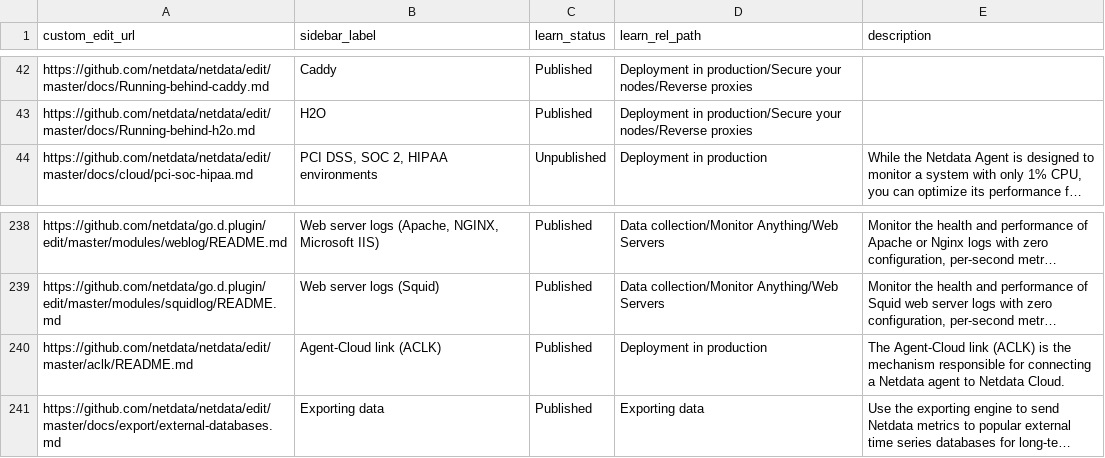
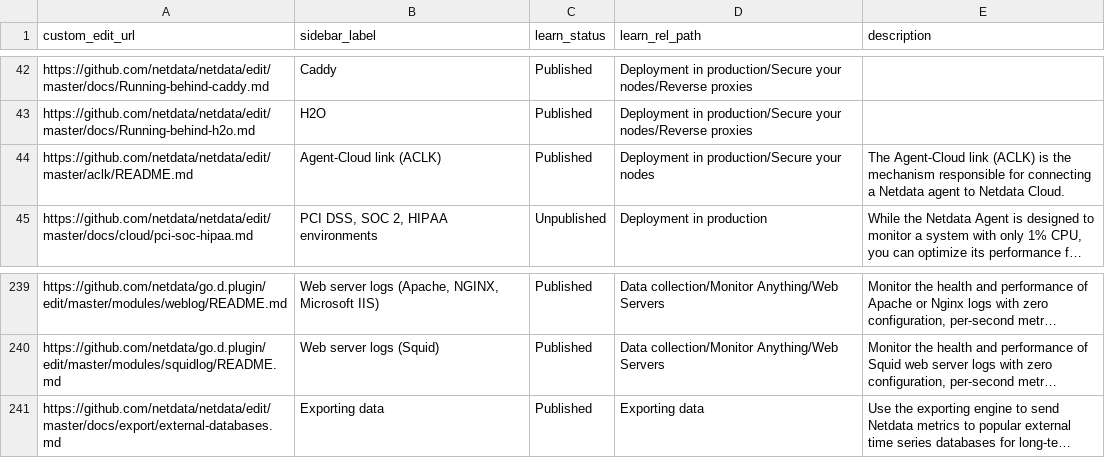
Before and after one commit to netdata/learn, a TSV file: map.tsv, drawn as a sheet; only a part is shown, gaps mark what is left out; long unchanged cells end in …; removed rows and columns are numbered as before the commit, all else as after; the diff names each change by its address in the sheet, - before the commit and + after, or states it on an @@ line.

Commit message:
Move ACLK

```diff
--- a/map.tsv
+++ b/map.tsv
+row 44: https://github.com/netdata/netdata/edit/master/aclk/README.md | Agent-Cloud link (ACLK) | Published | Deployment in production/Secure your nodes | The Agent-Cloud link (ACLK) is the mechanism responsible for connecting a Netdata agent to Netdata Cloud.
-row 240: https://github.com/netdata/netdata/edit/master/aclk/README.md | Agent-Cloud link (ACLK) | Published | Deployment in production | The Agent-Cloud link (ACLK) is the mechanism responsible for connecting a Netdata agent to Netdata Cloud.
```
